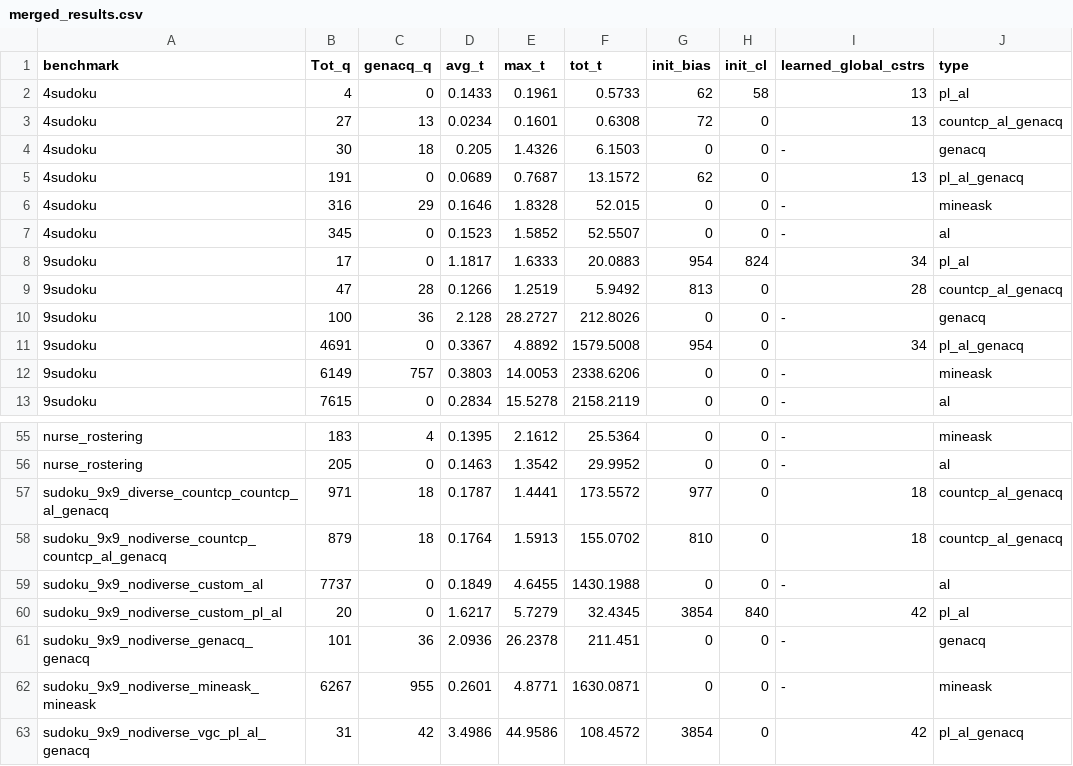
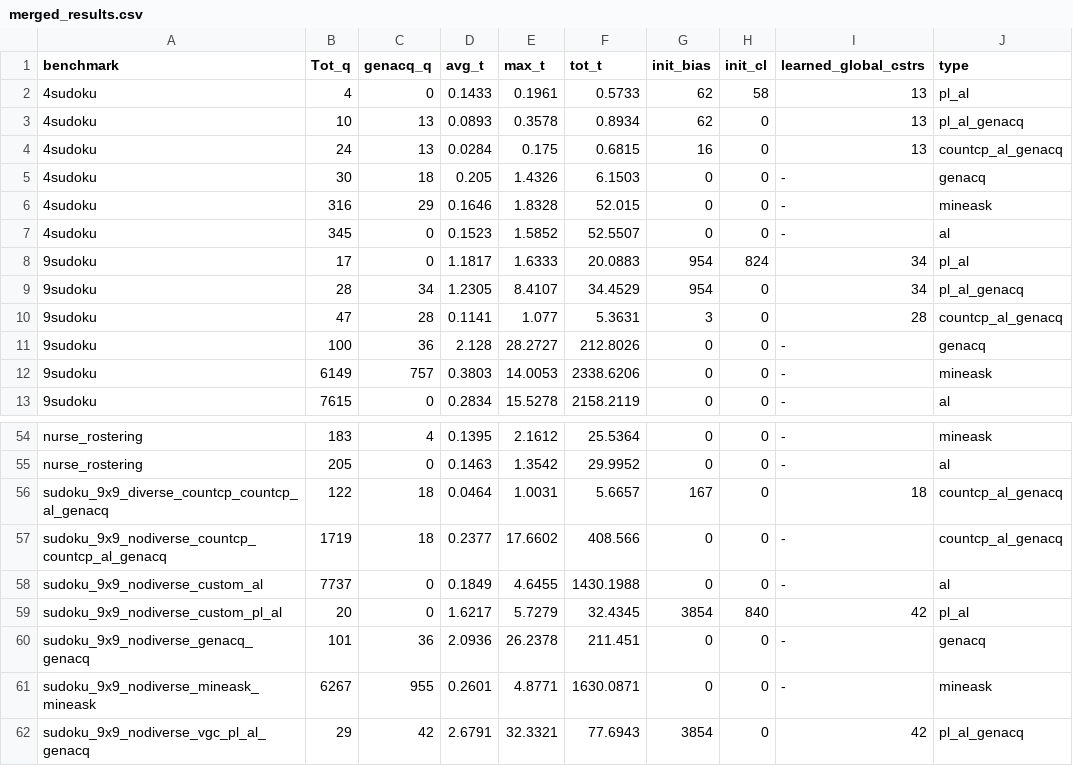
Before and after one commit to mpvasilis/ActiveConLearn, a CSV file: results/merged_results.csv, drawn as a sheet; only a part is shown, gaps mark what is left out; the diff covers the shown part only.

Commit message:
Version 0.3 COUNT-CP Upload of results

```diff
--- a/results/merged_results.csv
+++ b/results/merged_results.csv
@@ -2,5 +2,5 @@ benchmark,Tot_q,genacq_q,avg_t,max_t,tot_t,init_bias,init_cl,learned_global_cstr
 4sudoku,4,0,0.1433,0.1961,0.5733,62,58,13,pl_al
-4sudoku,27,13,0.0234,0.1601,0.6308,72,0,13,countcp_al_genacq
+4sudoku,10,13,0.0893,0.3578,0.8934,62,0,13,pl_al_genacq
+4sudoku,24,13,0.0284,0.175,0.6815,16,0,13,countcp_al_genacq
 4sudoku,30,18,0.205,1.4326,6.1503,0,0,-,genacq
-4sudoku,191,0,0.0689,0.7687,13.1572,62,0,13,pl_al_genacq
 4sudoku,316,29,0.1646,1.8328,52.015,0,0,-,mineask
@@ -8,5 +8,5 @@ benchmark,Tot_q,genacq_q,avg_t,max_t,tot_t,init_bias,init_cl,learned_global_cstr
 9sudoku,17,0,1.1817,1.6333,20.0883,954,824,34,pl_al
-9sudoku,47,28,0.1266,1.2519,5.9492,813,0,28,countcp_al_genacq
+9sudoku,28,34,1.2305,8.4107,34.4529,954,0,34,pl_al_genacq
+9sudoku,47,28,0.1141,1.077,5.3631,3,0,28,countcp_al_genacq
 9sudoku,100,36,2.128,28.2727,212.8026,0,0,-,genacq
-9sudoku,4691,0,0.3367,4.8892,1579.5008,954,0,34,pl_al_genacq
 9sudoku,6149,757,0.3803,14.0053,2338.6206,0,0,-,mineask
@@ -56,4 +55,4 @@ nurse_rostering,183,4,0.1395,2.1612,25.5364,0,0,-,mineask
 nurse_rostering,205,0,0.1463,1.3542,29.9952,0,0,-,al
-sudoku_9x9_diverse_countcp_countcp_al_genacq,971,18,0.1787,1.4441,173.5572,977,0,18,countcp_al_genacq
-sudoku_9x9_nodiverse_countcp_countcp_al_genacq,879,18,0.1764,1.5913,155.0702,810,0,18,countcp_al_genacq
+sudoku_9x9_diverse_countcp_countcp_al_genacq,122,18,0.0464,1.0031,5.6657,167,0,18,countcp_al_genacq
+sudoku_9x9_nodiverse_countcp_countcp_al_genacq,1719,18,0.2377,17.6602,408.566,0,0,-,countcp_al_genacq
 sudoku_9x9_nodiverse_custom_al,7737,0,0.1849,4.6455,1430.1988,0,0,-,al
@@ -62,2 +61,2 @@ sudoku_9x9_nodiverse_genacq_genacq,101,36,2.0936,26.2378,211.451,0,0,-,genacq
 sudoku_9x9_nodiverse_mineask_mineask,6267,955,0.2601,4.8771,1630.0871,0,0,-,mineask
-sudoku_9x9_nodiverse_vgc_pl_al_genacq,31,42,3.4986,44.9586,108.4572,3854,0,42,pl_al_genacq
+sudoku_9x9_nodiverse_vgc_pl_al_genacq,29,42,2.6791,32.3321,77.6943,3854,0,42,pl_al_genacq
```
Also changed, not shown: 1 added row, 2 removed rows and 23 edited cells elsewhere in this file, 25 other files.
